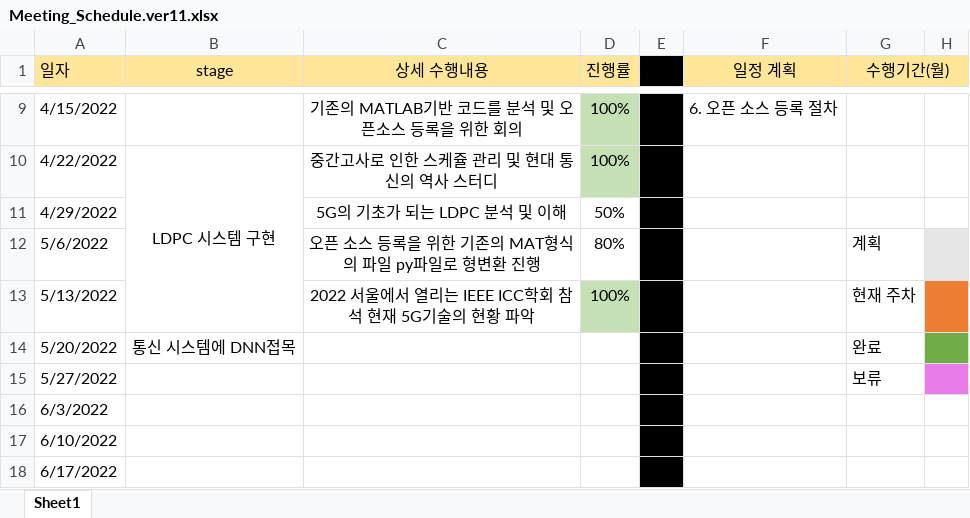
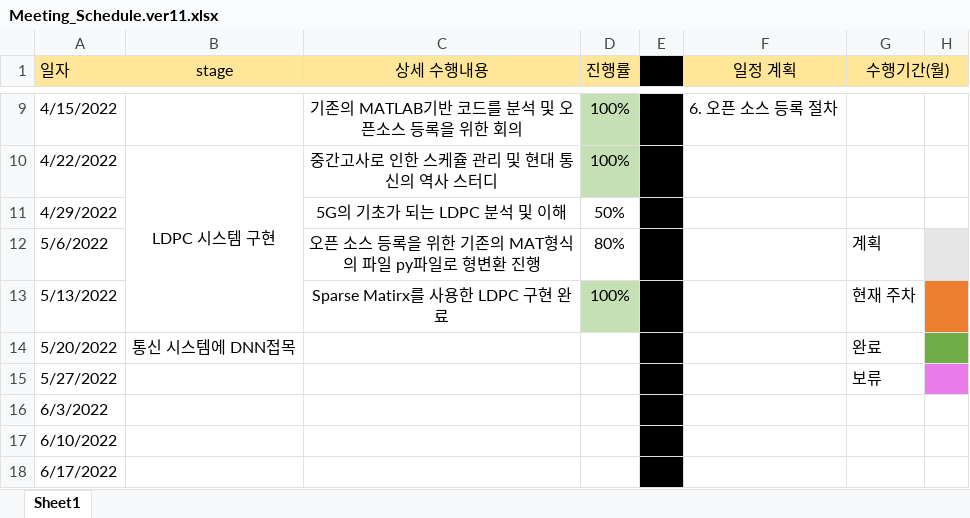
Before and after one commit to reverse-sky/CapstoneDesign2022_1_DEML, an Excel workbook: docs/weekly_report/week_11/Meeting_Schedule.ver11.xlsx, sheet Sheet1, drawn as a sheet; only a part is shown, gaps mark what is left out; values as stored, in another font and other column widths than the file's, no borders; the diff names each change by its address in the sheet, - before the commit and + after, or states it on an @@ line.

Commit message:
update xlsx

```diff
--- a/docs/weekly_report/week_11/Meeting_Schedule.ver11.xlsx (sheet Sheet1)
+++ b/docs/weekly_report/week_11/Meeting_Schedule.ver11.xlsx (sheet Sheet1)
-C13 (상세 수행내용): 2022 서울에서 열리는 IEEE ICC학회 참석 현재 5G기술의 현황 파악
+C13 (상세 수행내용): Sparse Matirx를 사용한 LDPC 구현 완료
```
Also changed, not shown: docs/weekly_report/week_12/Meeting_Schedule.ver12.xlsx, 2 other files.
